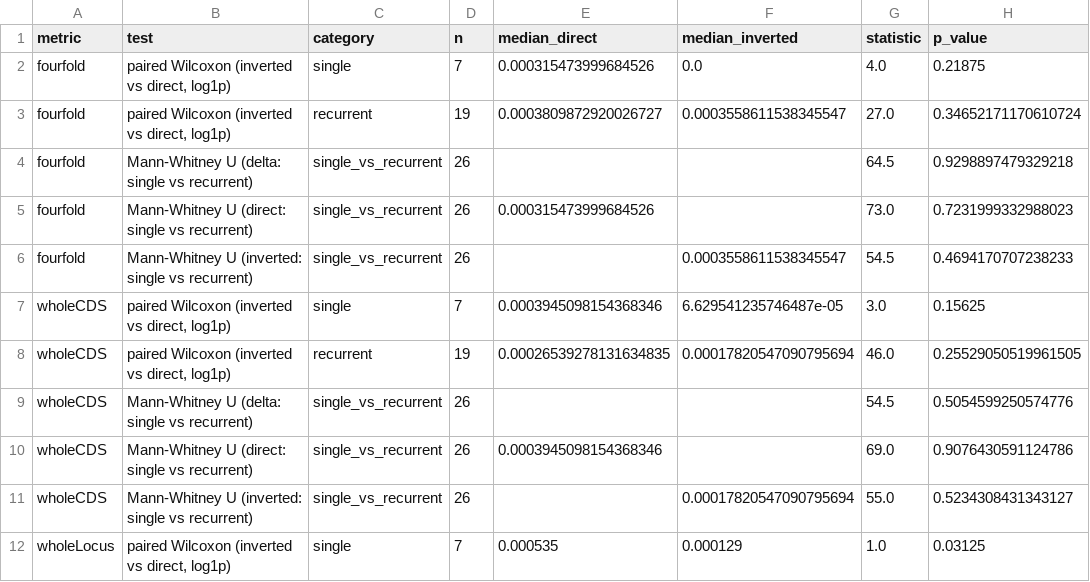
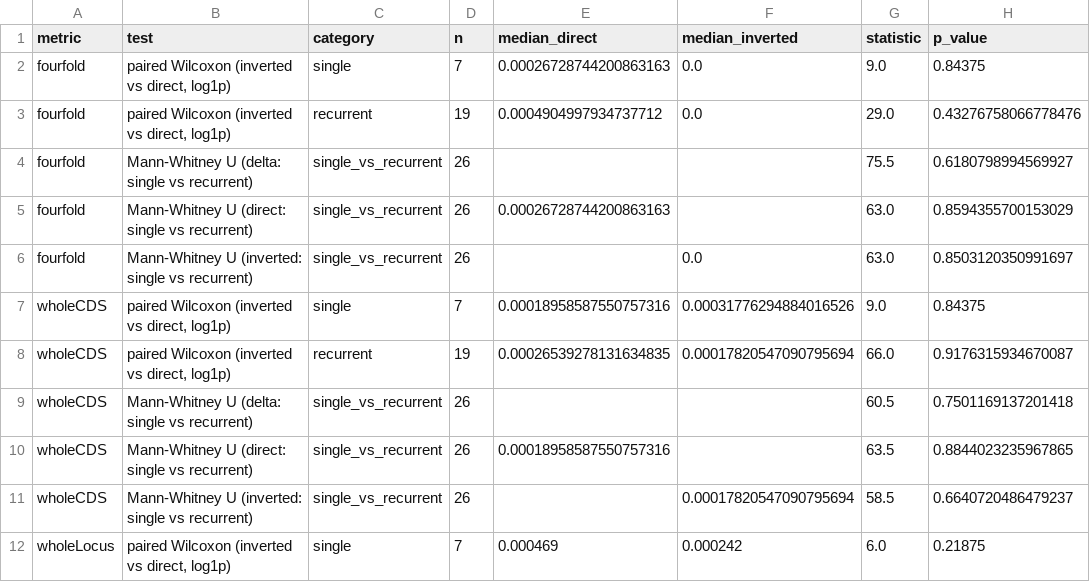
Before and after one commit to SauersML/ferromic, a TSV file: data/four_fold_pi_tests.tsv, drawn as a sheet; only a part is shown; the diff covers the shown part only.

```diff
--- a/data/four_fold_pi_tests.tsv
+++ b/data/four_fold_pi_tests.tsv
@@ -1,12 +1,12 @@
 metric	test	category	n	median_direct	median_inverted	statistic	p_value
-fourfold	paired Wilcoxon (inverted vs direct, log1p)	single	7	0.000315473999684526	0.0	4.0	0.21875
-fourfold	paired Wilcoxon (inverted vs direct, log1p)	recurrent	19	0.0003809872920026727	0.0003558611538345547	27.0	0.34652171170610724
-fourfold	Mann-Whitney U (delta: single vs recurrent)	single_vs_recurrent	26			64.5	0.9298897479329218
-fourfold	Mann-Whitney U (direct: single vs recurrent)	single_vs_recurrent	26	0.000315473999684526		73.0	0.7231999332988023
-fourfold	Mann-Whitney U (inverted: single vs recurrent)	single_vs_recurrent	26		0.0003558611538345547	54.5	0.4694170707238233
-wholeCDS	paired Wilcoxon (inverted vs direct, log1p)	single	7	0.0003945098154368346	6.629541235746487e-05	3.0	0.15625
-wholeCDS	paired Wilcoxon (inverted vs direct, log1p)	recurrent	19	0.00026539278131634835	0.00017820547090795694	46.0	0.25529050519961505
-wholeCDS	Mann-Whitney U (delta: single vs recurrent)	single_vs_recurrent	26			54.5	0.5054599250574776
-wholeCDS	Mann-Whitney U (direct: single vs recurrent)	single_vs_recurrent	26	0.0003945098154368346		69.0	0.9076430591124786
-wholeCDS	Mann-Whitney U (inverted: single vs recurrent)	single_vs_recurrent	26		0.00017820547090795694	55.0	0.5234308431343127
-wholeLocus	paired Wilcoxon (inverted vs direct, log1p)	single	7	0.000535	0.000129	1.0	0.03125
+fourfold	paired Wilcoxon (inverted vs direct, log1p)	single	7	0.00026728744200863163	0.0	9.0	0.84375
+fourfold	paired Wilcoxon (inverted vs direct, log1p)	recurrent	19	0.0004904997934737712	0.0	29.0	0.43276758066778476
+fourfold	Mann-Whitney U (delta: single vs recurrent)	single_vs_recurrent	26			75.5	0.6180798994569927
+fourfold	Mann-Whitney U (direct: single vs recurrent)	single_vs_recurrent	26	0.00026728744200863163		63.0	0.8594355700153029
+fourfold	Mann-Whitney U (inverted: single vs recurrent)	single_vs_recurrent	26		0.0	63.0	0.8503120350991697
+wholeCDS	paired Wilcoxon (inverted vs direct, log1p)	single	7	0.00018958587550757316	0.00031776294884016526	9.0	0.84375
+wholeCDS	paired Wilcoxon (inverted vs direct, log1p)	recurrent	19	0.00026539278131634835	0.00017820547090795694	66.0	0.9176315934670087
+wholeCDS	Mann-Whitney U (delta: single vs recurrent)	single_vs_recurrent	26			60.5	0.7501169137201418
+wholeCDS	Mann-Whitney U (direct: single vs recurrent)	single_vs_recurrent	26	0.00018958587550757316		63.5	0.8844023235967865
+wholeCDS	Mann-Whitney U (inverted: single vs recurrent)	single_vs_recurrent	26		0.00017820547090795694	58.5	0.6640720486479237
+wholeLocus	paired Wilcoxon (inverted vs direct, log1p)	single	7	0.000469	0.000242	6.0	0.21875
```
Also changed, not shown: 12 edited cells elsewhere in this file, data/divergence_da_dxy_by_type.tsv, data/four_fold_pi_by_inversion.tsv, 7 other files.
